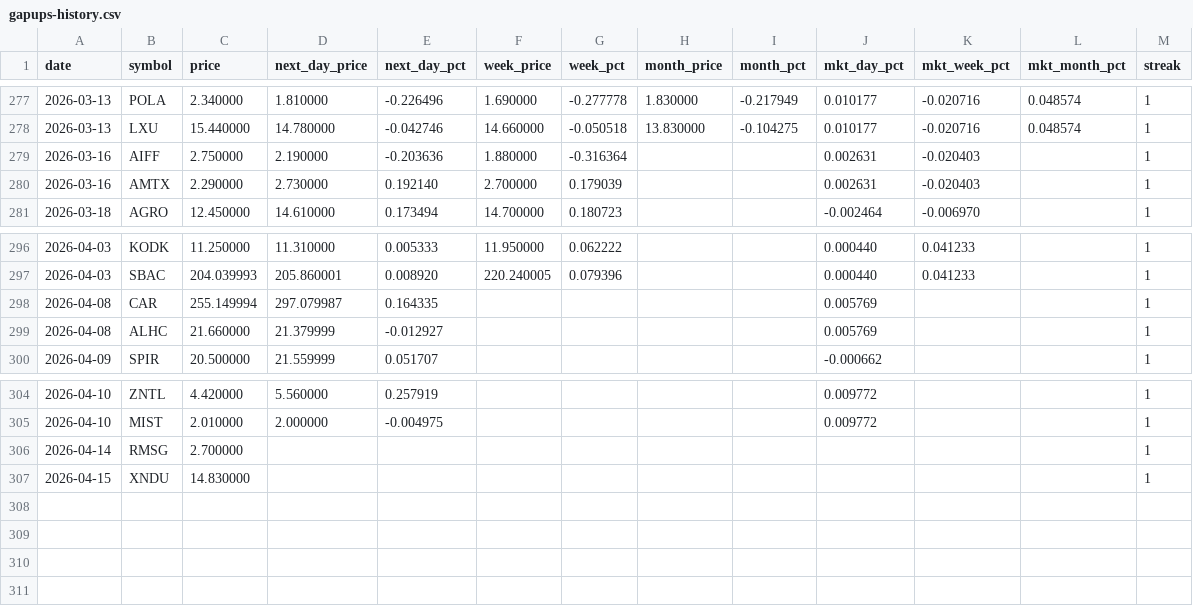
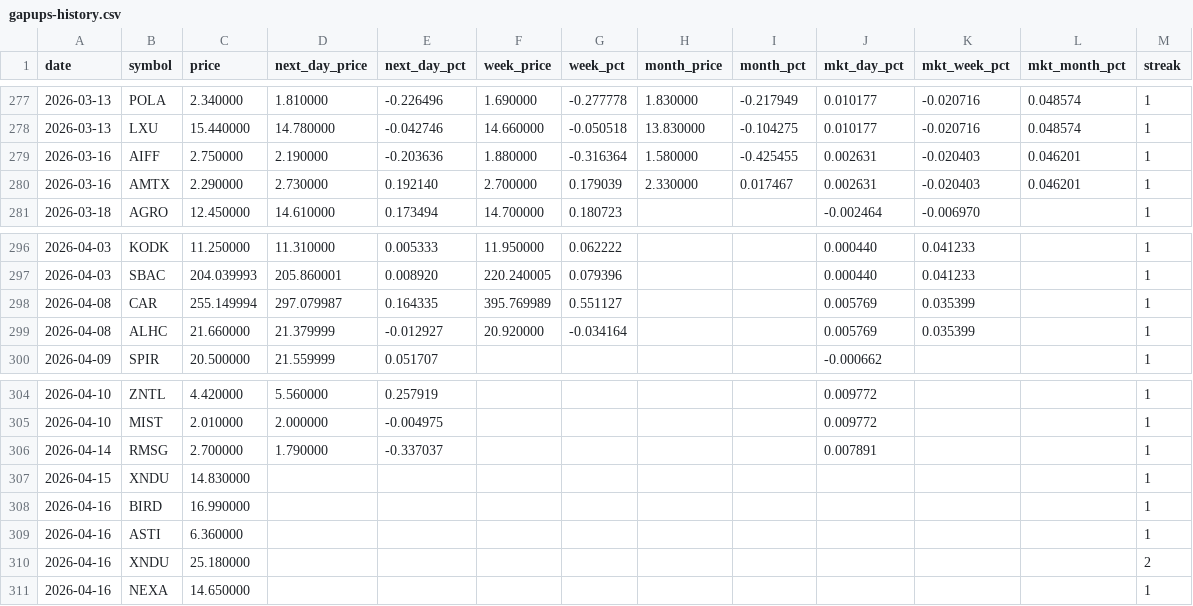
Before and after one commit to Microthware/belfort-reports, a CSV file: history/gapups-history.csv, drawn as a sheet; only a part is shown, gaps mark what is left out.

```diff
--- a/history/gapups-history.csv
+++ b/history/gapups-history.csv
@@ -278,4 +278,4 @@ date,symbol,price,next_day_price,next_day_pct,week_price,week_pct,month_price,mo
 2026-03-13,LXU,15.440000,14.780000,-0.042746,14.660000,-0.050518,13.830000,-0.104275,0.010177,-0.020716,0.048574,1
-2026-03-16,AIFF,2.750000,2.190000,-0.203636,1.880000,-0.316364,,,0.002631,-0.020403,,1
-2026-03-16,AMTX,2.290000,2.730000,0.192140,2.700000,0.179039,,,0.002631,-0.020403,,1
+2026-03-16,AIFF,2.750000,2.190000,-0.203636,1.880000,-0.316364,1.580000,-0.425455,0.002631,-0.020403,0.046201,1
+2026-03-16,AMTX,2.290000,2.730000,0.192140,2.700000,0.179039,2.330000,0.017467,0.002631,-0.020403,0.046201,1
 2026-03-18,AGRO,12.450000,14.610000,0.173494,14.700000,0.180723,,,-0.002464,-0.006970,,1
@@ -297,4 +297,4 @@ date,symbol,price,next_day_price,next_day_pct,week_price,week_pct,month_price,mo
 2026-04-03,SBAC,204.039993,205.860001,0.008920,220.240005,0.079396,,,0.000440,0.041233,,1
-2026-04-08,CAR,255.149994,297.079987,0.164335,,,,,0.005769,,,1
-2026-04-08,ALHC,21.660000,21.379999,-0.012927,,,,,0.005769,,,1
+2026-04-08,CAR,255.149994,297.079987,0.164335,395.769989,0.551127,,,0.005769,0.035399,,1
+2026-04-08,ALHC,21.660000,21.379999,-0.012927,20.920000,-0.034164,,,0.005769,0.035399,,1
 2026-04-09,SPIR,20.500000,21.559999,0.051707,,,,,-0.000662,,,1
@@ -305,3 +305,7 @@ date,symbol,price,next_day_price,next_day_pct,week_price,week_pct,month_price,mo
 2026-04-10,MIST,2.010000,2.000000,-0.004975,,,,,0.009772,,,1
-2026-04-14,RMSG,2.700000,,,,,,,,,,1
+2026-04-14,RMSG,2.700000,1.790000,-0.337037,,,,,0.007891,,,1
 2026-04-15,XNDU,14.830000,,,,,,,,,,1
+2026-04-16,BIRD,16.990000,,,,,,,,,,1
+2026-04-16,ASTI,6.360000,,,,,,,,,,1
+2026-04-16,XNDU,25.180000,,,,,,,,,,2
+2026-04-16,NEXA,14.650000,,,,,,,,,,1
```
Also changed, not shown: 4 other files.
